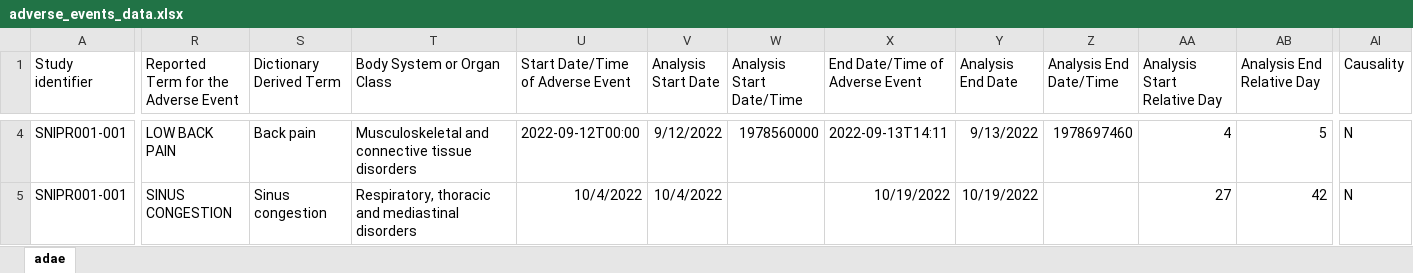
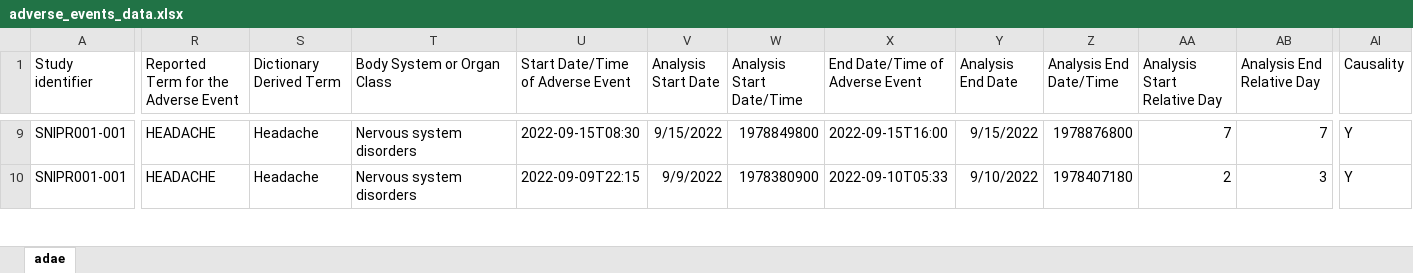
Before and after one commit to sniprbiome/SNIPR001_phase1_paper, an Excel workbook: data/adverse_events_data.xlsx, sheet adae, drawn as a sheet; only a part is shown, gaps mark what is left out; values as stored, in another font and other column widths than the file's, no borders; conditional formats not drawn; addresses are those after the commit; the diff covers the shown part only; the diff names each change by its address in the sheet, - before the commit and + after, or states it on an @@ line.

Commit message:
day 1-35, 1-187 confusion fix
Calculation of fisher's exact test using appropriate data.

```diff
--- a/data/adverse_events_data.xlsx (sheet adae)
+++ b/data/adverse_events_data.xlsx (sheet adae)
-R9: LOW BACK PAIN
+R9: HEADACHE
-S9 (Dictionary Derived Term): Back pain
+S9 (Dictionary Derived Term): Headache
-T9 (Body System or Organ Class): Musculoskeletal and connective tissue disorders
+T9 (Body System or Organ Class): Nervous system disorders
-U9 (Start Date/Time of Adverse Event): 2022-09-12T00:00
+U9 (Start Date/Time of Adverse Event): 2022-09-15T08:30
-V9 (Analysis Start Date): 9/12/2022
+V9 (Analysis Start Date): 9/15/2022
-W9 (Analysis Start Date/Time): 1978560000
+W9 (Analysis Start Date/Time): 1978849800
-X9 (End Date/Time of Adverse Event): 2022-09-13T14:11
+X9 (End Date/Time of Adverse Event): 2022-09-15T16:00
-Y9 (Analysis End Date): 9/13/2022
+Y9 (Analysis End Date): 9/15/2022
-Z9 (Analysis End Date/Time): 1978697460
+Z9 (Analysis End Date/Time): 1978876800
-AA9 (Analysis Start Relative Day): 4
+AA9 (Analysis Start Relative Day): 7
-AB9 (Analysis End Relative Day): 5
+AB9 (Analysis End Relative Day): 7
-AI9:AI10 (Causality): N
+AI9:AI10 (Causality): Y
-R10: SINUS CONGESTION
+R10: HEADACHE
-S10 (Dictionary Derived Term): Sinus congestion
+S10 (Dictionary Derived Term): Headache
-T10 (Body System or Organ Class): Respiratory, thoracic and mediastinal disorders
+T10 (Body System or Organ Class): Nervous system disorders
-U10 (Start Date/Time of Adverse Event): 10/4/2022
+U10 (Start Date/Time of Adverse Event): 2022-09-09T22:15
-V10 (Analysis Start Date): 10/4/2022
+V10 (Analysis Start Date): 9/9/2022
-W10 (Analysis Start Date/Time): (empty)
+W10 (Analysis Start Date/Time): 1978380900
-X10 (End Date/Time of Adverse Event): 10/19/2022
+X10 (End Date/Time of Adverse Event): 2022-09-10T05:33
-Y10 (Analysis End Date): 10/19/2022
+Y10 (Analysis End Date): 9/10/2022
-Z10 (Analysis End Date/Time): (empty)
+Z10 (Analysis End Date/Time): 1978407180
-AA10 (Analysis Start Relative Day): 27
+AA10 (Analysis Start Relative Day): 2
-AB10 (Analysis End Relative Day): 42
+AB10 (Analysis End Relative Day): 3
```
Also changed, not shown: 7 removed rows, 18 hidden or unhidden rows and 111 edited cells elsewhere in this sheet, tables/Figure_1_categorized_reasons_for_failiure.xlsx, tables/General_info_ecoli_titers_at_screening.xlsx, 16 other files.
